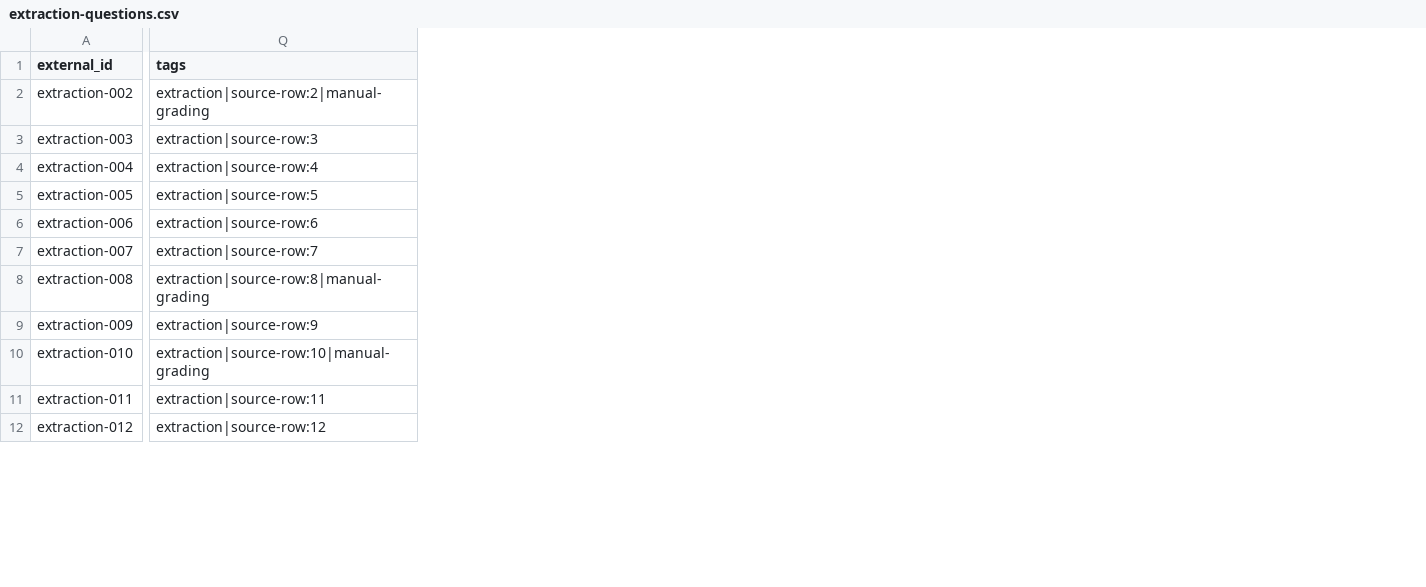
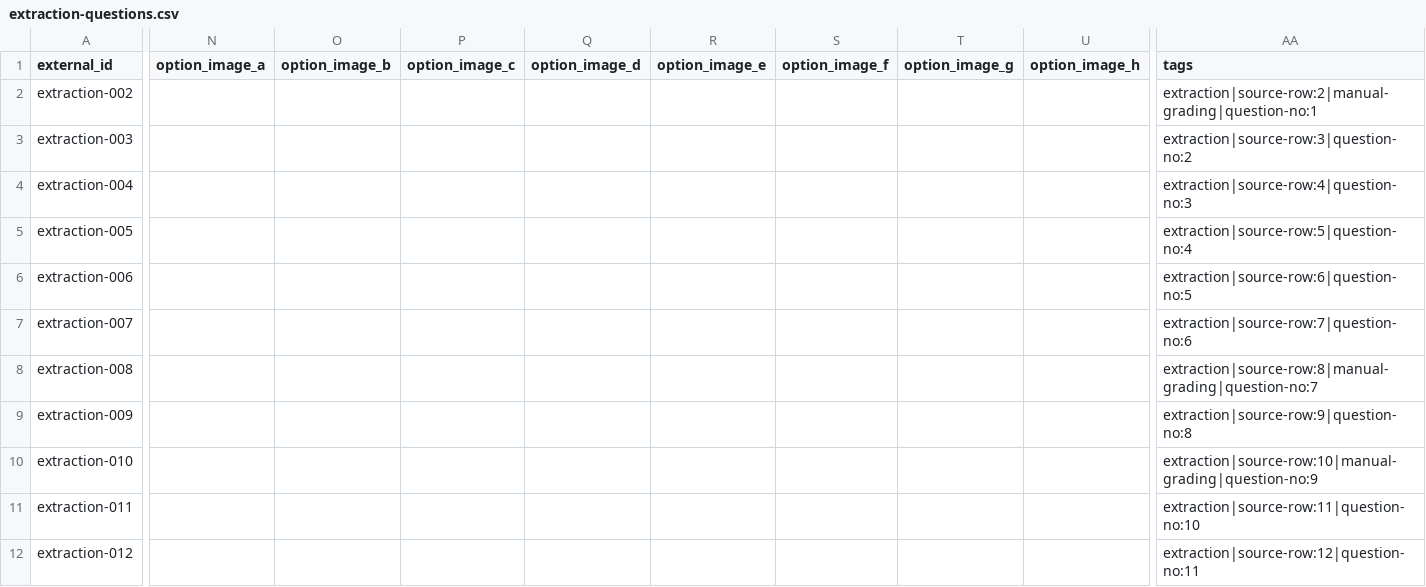
Before and after one commit to NeptunKid/T12-online-exams, a CSV file: docs/question-bank-drafts/extraction-questions.csv, drawn as a sheet; only a part is shown, gaps mark what is left out; addresses are those after the commit; the diff covers the shown part only; the diff names each change by its address in the sheet, - before the commit and + after, or states it on an @@ line.

Commit message:
feat: 建立萃取图表受控资源并导入三份题库
已通过 quality 检查。生产 PostgreSQL 导入按 docs/question-bank-import-deploy.md 执行。

```diff
--- a/docs/question-bank-drafts/extraction-questions.csv
+++ b/docs/question-bank-drafts/extraction-questions.csv
+column N (option_image_a), empty
+column O (option_image_b), empty
+column P (option_image_c), empty
+column Q (option_image_d), empty
+column R (option_image_e), empty
+column S (option_image_f), empty
+column T (option_image_g), empty
+column U (option_image_h), empty
-AA2 (tags): extraction|source-row:2|manual-grading
+AA2 (tags): extraction|source-row:2|manual-grading|question-no:1
-AA3 (tags): extraction|source-row:3
+AA3 (tags): extraction|source-row:3|question-no:2
-AA4 (tags): extraction|source-row:4
+AA4 (tags): extraction|source-row:4|question-no:3
-AA5 (tags): extraction|source-row:5
+AA5 (tags): extraction|source-row:5|question-no:4
-AA6 (tags): extraction|source-row:6
+AA6 (tags): extraction|source-row:6|question-no:5
-AA7 (tags): extraction|source-row:7
+AA7 (tags): extraction|source-row:7|question-no:6
-AA8 (tags): extraction|source-row:8|manual-grading
+AA8 (tags): extraction|source-row:8|manual-grading|question-no:7
-AA9 (tags): extraction|source-row:9
+AA9 (tags): extraction|source-row:9|question-no:8
-AA10 (tags): extraction|source-row:10|manual-grading
+AA10 (tags): extraction|source-row:10|manual-grading|question-no:9
-AA11 (tags): extraction|source-row:11
+AA11 (tags): extraction|source-row:11|question-no:10
-AA12 (tags): extraction|source-row:12
+AA12 (tags): extraction|source-row:12|question-no:11
```
Also changed, not shown: 2 added columns and 32 edited cells elsewhere in this file, docs/question-bank-drafts/fire-questions.csv, docs/question-bank-drafts/it-questions.csv, 24 other files.
